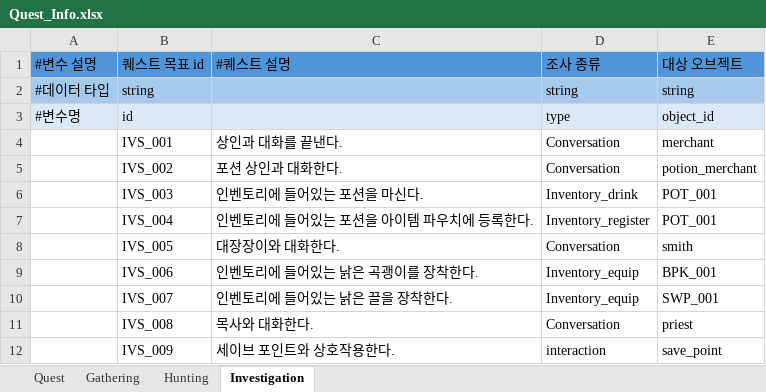
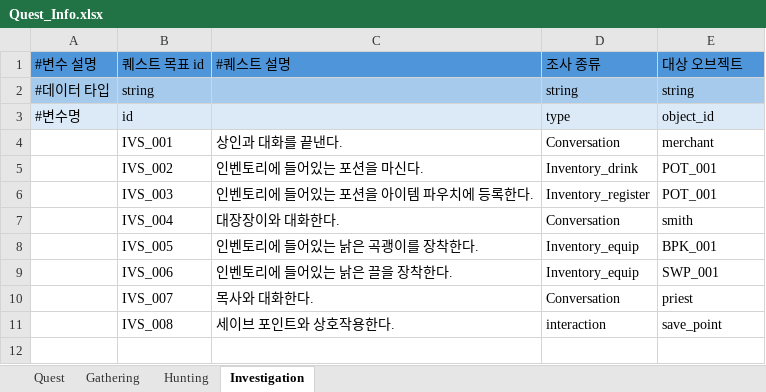
Before and after one commit to villainouskirby/DungeonRPG, an Excel workbook: Assets/JJData/Xlsx/Quest_Info.xlsx, sheet Investigation, drawn as a sheet; values as stored, in another font and other column widths than the file's, no borders; removed rows and columns are numbered as before the commit, all else as after; the diff names each change by its address in the sheet, - before the commit and + after, or states it on an @@ line.

```diff
--- a/Assets/JJData/Xlsx/Quest_Info.xlsx (sheet Investigation)
+++ b/Assets/JJData/Xlsx/Quest_Info.xlsx (sheet Investigation)
-C5 (#퀘스트 설명): 포션 상인과 대화한다.
+C5 (#퀘스트 설명): 인벤토리에 들어있는 포션을 마신다.
-D5 (조사 종류): Conversation
+D5 (조사 종류): Inventory_drink
-E5 (대상 오브젝트): potion_merchant
+E5 (대상 오브젝트): POT_001
-C6 (#퀘스트 설명): 인벤토리에 들어있는 포션을 마신다.
+C6 (#퀘스트 설명): 인벤토리에 들어있는 포션을 아이템 파우치에 등록한다.
-D6 (조사 종류): Inventory_drink
+D6 (조사 종류): Inventory_register
-C7 (#퀘스트 설명): 인벤토리에 들어있는 포션을 아이템 파우치에 등록한다.
+C7 (#퀘스트 설명): 대장장이와 대화한다.
-D7 (조사 종류): Inventory_register
+D7 (조사 종류): Conversation
-E7 (대상 오브젝트): POT_001
+E7 (대상 오브젝트): smith
-C8 (#퀘스트 설명): 대장장이와 대화한다.
+C8 (#퀘스트 설명): 인벤토리에 들어있는 낡은 곡괭이를 장착한다.
-D8 (조사 종류): Conversation
+D8 (조사 종류): Inventory_equip
-E8 (대상 오브젝트): smith
+E8 (대상 오브젝트): BPK_001
-C9 (#퀘스트 설명): 인벤토리에 들어있는 낡은 곡괭이를 장착한다.
+C9 (#퀘스트 설명): 인벤토리에 들어있는 낡은 끌을 장착한다.
-E9 (대상 오브젝트): BPK_001
+E9 (대상 오브젝트): SWP_001
-row 10:  | IVS_007 | 인벤토리에 들어있는 낡은 끌을 장착한다. | Inventory_equip | SWP_001
-B10 (퀘스트 목표 id): IVS_008
+B10 (퀘스트 목표 id): IVS_007
-B11 (퀘스트 목표 id): IVS_009
+B11 (퀘스트 목표 id): IVS_008
```
Also changed, not shown: sheet Quest, formulas that keep their value, 7 other files.
